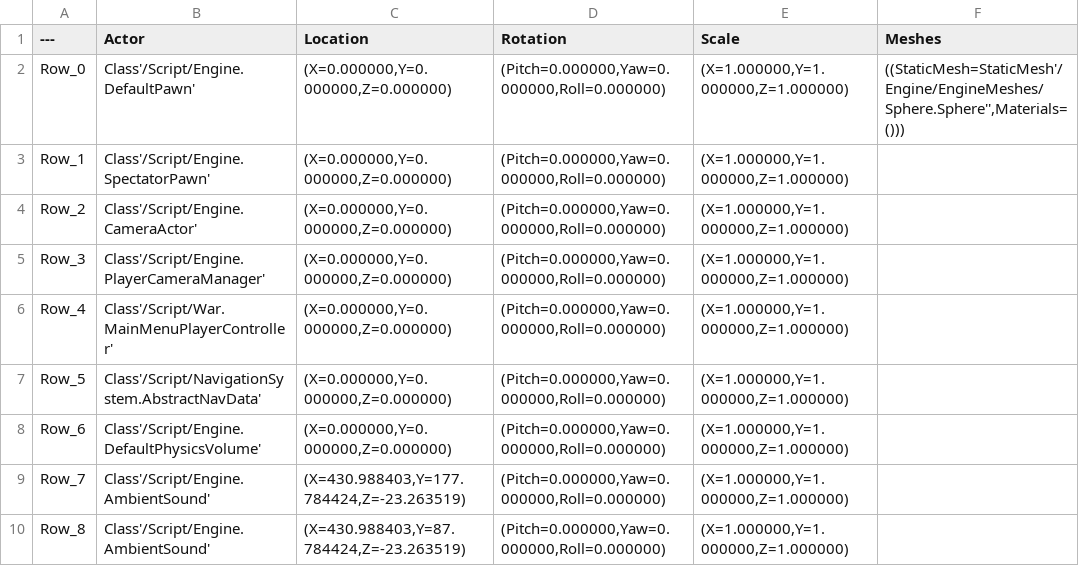
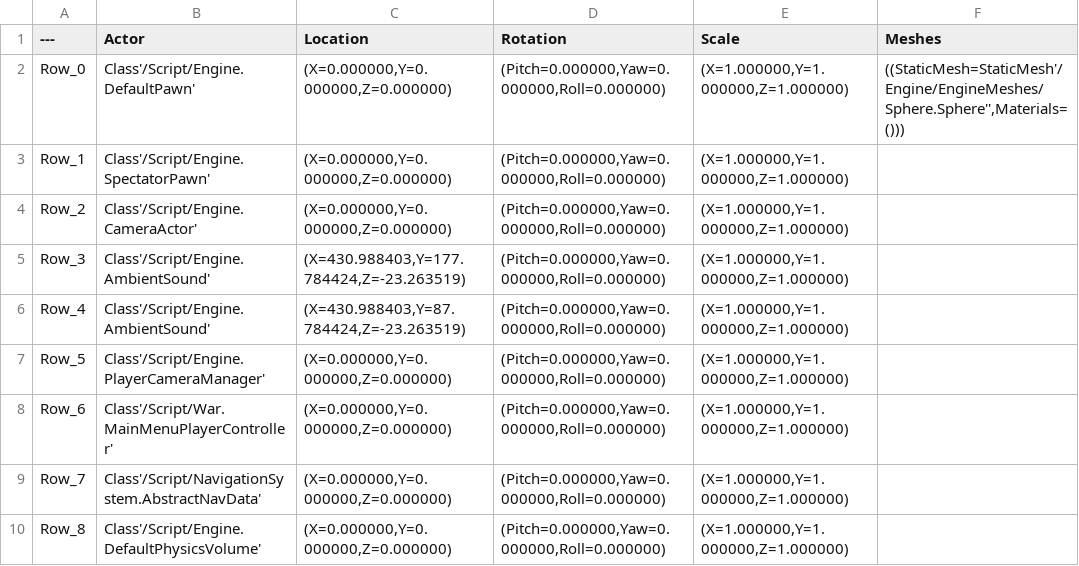
Before and after one commit to kaybet35/FoxholeData, a CSV file: Etc/ue4ss_actor_data.csv, drawn as a sheet.

```diff
--- a/Etc/ue4ss_actor_data.csv
+++ b/Etc/ue4ss_actor_data.csv
@@ -4,7 +4,7 @@ Row_1,Class'/Script/Engine.SpectatorPawn',"(X=0.000000,Y=0.000000,Z=0.000000)","
 Row_2,Class'/Script/Engine.CameraActor',"(X=0.000000,Y=0.000000,Z=0.000000)","(Pitch=0.000000,Yaw=0.000000,Roll=0.000000)","(X=1.000000,Y=1.000000,Z=1.000000)",""
-Row_3,Class'/Script/Engine.PlayerCameraManager',"(X=0.000000,Y=0.000000,Z=0.000000)","(Pitch=0.000000,Yaw=0.000000,Roll=0.000000)","(X=1.000000,Y=1.000000,Z=1.000000)",""
-Row_4,Class'/Script/War.MainMenuPlayerController',"(X=0.000000,Y=0.000000,Z=0.000000)","(Pitch=0.000000,Yaw=0.000000,Roll=0.000000)","(X=1.000000,Y=1.000000,Z=1.000000)",""
-Row_5,Class'/Script/NavigationSystem.AbstractNavData',"(X=0.000000,Y=0.000000,Z=0.000000)","(Pitch=0.000000,Yaw=0.000000,Roll=0.000000)","(X=1.000000,Y=1.000000,Z=1.000000)",""
-Row_6,Class'/Script/Engine.DefaultPhysicsVolume',"(X=0.000000,Y=0.000000,Z=0.000000)","(Pitch=0.000000,Yaw=0.000000,Roll=0.000000)","(X=1.000000,Y=1.000000,Z=1.000000)",""
-Row_7,Class'/Script/Engine.AmbientSound',"(X=430.988403,Y=177.784424,Z=-23.263519)","(Pitch=0.000000,Yaw=0.000000,Roll=0.000000)","(X=1.000000,Y=1.000000,Z=1.000000)",""
-Row_8,Class'/Script/Engine.AmbientSound',"(X=430.988403,Y=87.784424,Z=-23.263519)","(Pitch=0.000000,Yaw=0.000000,Roll=0.000000)","(X=1.000000,Y=1.000000,Z=1.000000)",""
+Row_3,Class'/Script/Engine.AmbientSound',"(X=430.988403,Y=177.784424,Z=-23.263519)","(Pitch=0.000000,Yaw=0.000000,Roll=0.000000)","(X=1.000000,Y=1.000000,Z=1.000000)",""
+Row_4,Class'/Script/Engine.AmbientSound',"(X=430.988403,Y=87.784424,Z=-23.263519)","(Pitch=0.000000,Yaw=0.000000,Roll=0.000000)","(X=1.000000,Y=1.000000,Z=1.000000)",""
+Row_5,Class'/Script/Engine.PlayerCameraManager',"(X=0.000000,Y=0.000000,Z=0.000000)","(Pitch=0.000000,Yaw=0.000000,Roll=0.000000)","(X=1.000000,Y=1.000000,Z=1.000000)",""
+Row_6,Class'/Script/War.MainMenuPlayerController',"(X=0.000000,Y=0.000000,Z=0.000000)","(Pitch=0.000000,Yaw=0.000000,Roll=0.000000)","(X=1.000000,Y=1.000000,Z=1.000000)",""
+Row_7,Class'/Script/NavigationSystem.AbstractNavData',"(X=0.000000,Y=0.000000,Z=0.000000)","(Pitch=0.000000,Yaw=0.000000,Roll=0.000000)","(X=1.000000,Y=1.000000,Z=1.000000)",""
+Row_8,Class'/Script/Engine.DefaultPhysicsVolume',"(X=0.000000,Y=0.000000,Z=0.000000)","(Pitch=0.000000,Yaw=0.000000,Roll=0.000000)","(X=1.000000,Y=1.000000,Z=1.000000)",""
```
Also changed, not shown: 22 other files.
